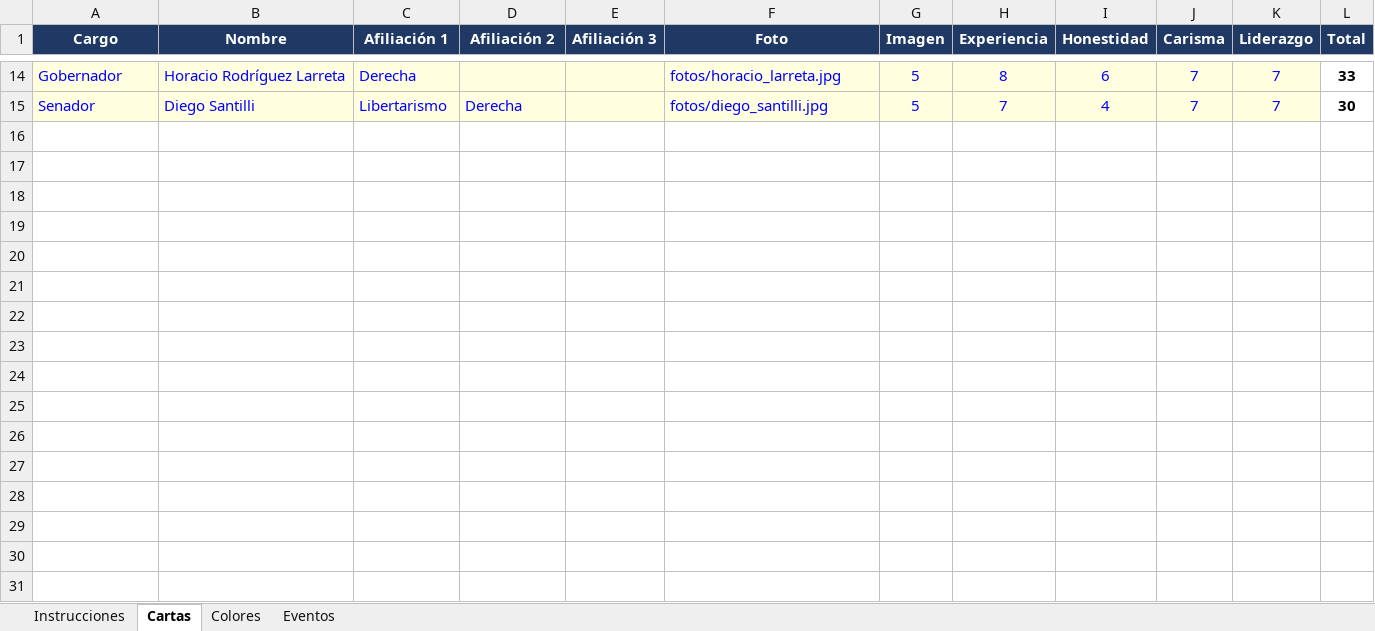
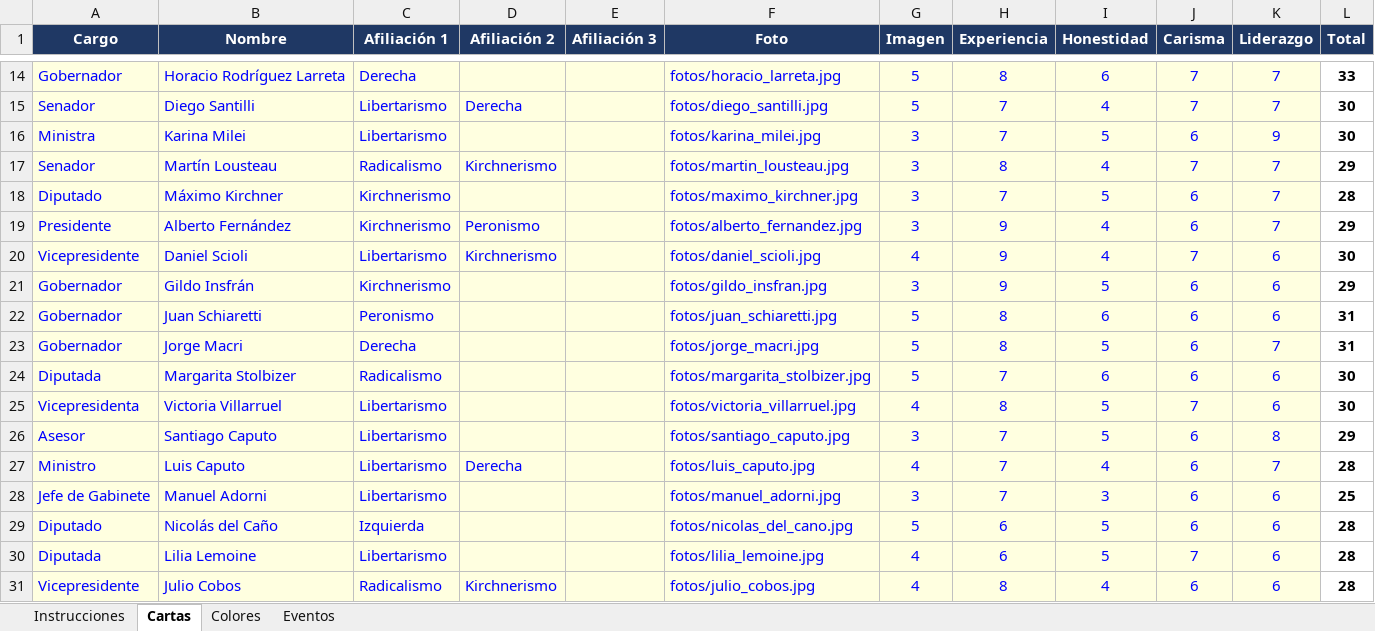
Before and after one commit to ikreynes/politica-argentina, an Excel workbook: cartas.xlsx, sheet Cartas, drawn as a sheet; only a part is shown, gaps mark what is left out; values as stored, in another font and other column widths than the file's, no borders; the diff names each change by its address in the sheet, - before the commit and + after, or states it on an @@ line.

```diff
--- a/cartas.xlsx (sheet Cartas)
+++ b/cartas.xlsx (sheet Cartas)
+row 16: Ministra | Karina Milei | Libertarismo |  |  | fotos/karina_milei.jpg | 3 | 7 | 5 | 6 | 9 | 30
+row 17: Senador | Martín Lousteau | Radicalismo | Kirchnerismo |  | fotos/martin_lousteau.jpg | 3 | 8 | 4 | 7 | 7 | 29
+row 18: Diputado | Máximo Kirchner | Kirchnerismo |  |  | fotos/maximo_kirchner.jpg | 3 | 7 | 5 | 6 | 7 | 28
+row 19: Presidente | Alberto Fernández | Kirchnerismo | Peronismo |  | fotos/alberto_fernandez.jpg | 3 | 9 | 4 | 6 | 7 | 29
+row 20: Vicepresidente | Daniel Scioli | Libertarismo | Kirchnerismo |  | fotos/daniel_scioli.jpg | 4 | 9 | 4 | 7 | 6 | 30
+row 21: Gobernador | Gildo Insfrán | Kirchnerismo |  |  | fotos/gildo_insfran.jpg | 3 | 9 | 5 | 6 | 6 | 29
+row 22: Gobernador | Juan Schiaretti | Peronismo |  |  | fotos/juan_schiaretti.jpg | 5 | 8 | 6 | 6 | 6 | 31
+row 23: Gobernador | Jorge Macri | Derecha |  |  | fotos/jorge_macri.jpg | 5 | 8 | 5 | 6 | 7 | 31
+row 24: Diputada | Margarita Stolbizer | Radicalismo |  |  | fotos/margarita_stolbizer.jpg | 5 | 7 | 6 | 6 | 6 | 30
+row 25: Vicepresidenta | Victoria Villarruel | Libertarismo |  |  | fotos/victoria_villarruel.jpg | 4 | 8 | 5 | 7 | 6 | 30
+row 26: Asesor | Santiago Caputo | Libertarismo |  |  | fotos/santiago_caputo.jpg | 3 | 7 | 5 | 6 | 8 | 29
+row 27: Ministro | Luis Caputo | Libertarismo | Derecha |  | fotos/luis_caputo.jpg | 4 | 7 | 4 | 6 | 7 | 28
+row 28: Jefe de Gabinete | Manuel Adorni | Libertarismo |  |  | fotos/manuel_adorni.jpg | 3 | 7 | 3 | 6 | 6 | 25
+row 29: Diputado | Nicolás del Caño | Izquierda |  |  | fotos/nicolas_del_cano.jpg | 5 | 6 | 5 | 6 | 6 | 28
+row 30: Diputada | Lilia Lemoine | Libertarismo |  |  | fotos/lilia_lemoine.jpg | 4 | 6 | 5 | 7 | 6 | 28
+row 31: Vicepresidente | Julio Cobos | Radicalismo | Kirchnerismo |  | fotos/julio_cobos.jpg | 4 | 8 | 4 | 6 | 6 | 28
```
Also changed, not shown: sheet Eventos, 16 other files.
